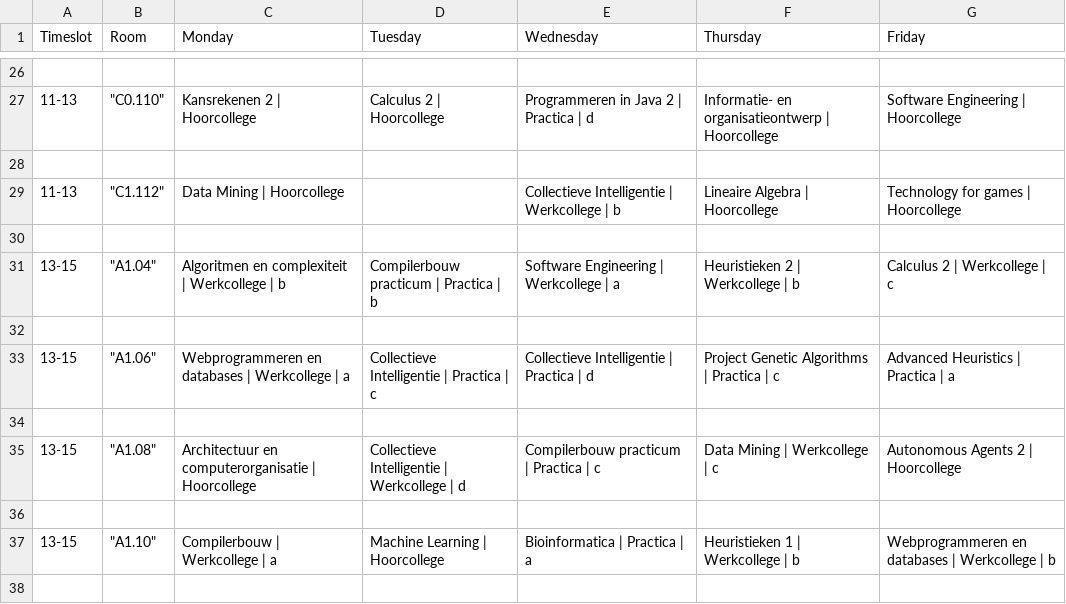
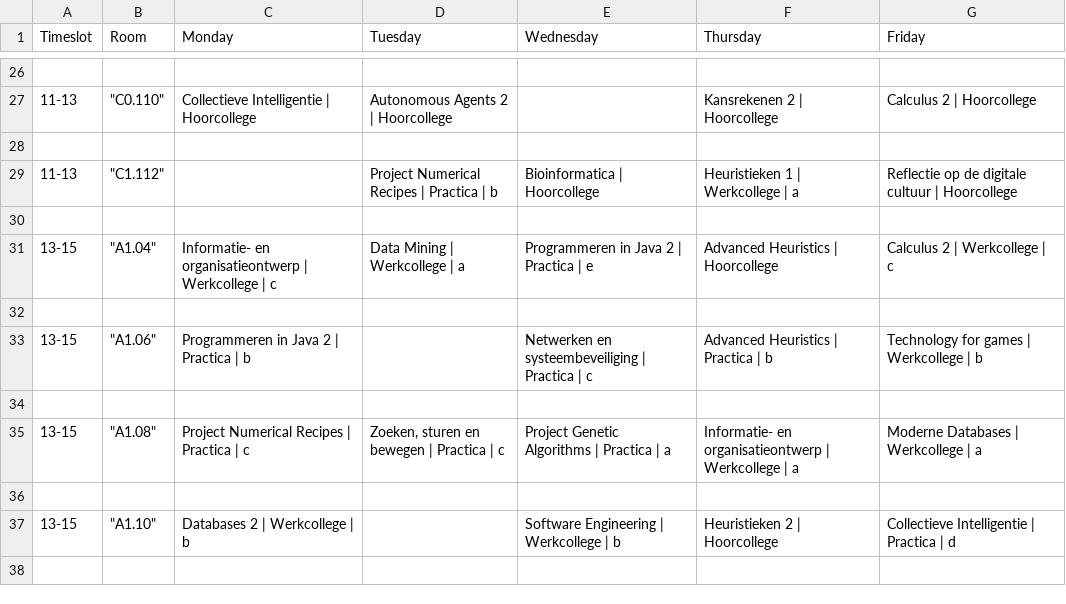
Before and after one commit to samverh/Rooster, a CSV file: results/schedule.csv, drawn as a sheet; only a part is shown, gaps mark what is left out; the diff covers the shown part only.

```diff
--- a/results/schedule.csv
+++ b/results/schedule.csv
@@ -26,13 +26,13 @@ Timeslot,Room,Monday,Tuesday,Wednesday,Thursday,Friday
 
-11-13,"""C0.110""",Kansrekenen 2 | Hoorcollege,Calculus 2 | Hoorcollege,Programmeren in Java 2 | Practica | d,Informatie- en organisatieontwerp | Hoorcollege,Software Engineering | Hoorcollege
+11-13,"""C0.110""",Collectieve Intelligentie | Hoorcollege,Autonomous Agents 2 | Hoorcollege,,Kansrekenen 2 | Hoorcollege,Calculus 2 | Hoorcollege
 
-11-13,"""C1.112""",Data Mining | Hoorcollege,,Collectieve Intelligentie | Werkcollege | b,Lineaire Algebra | Hoorcollege,Technology for games | Hoorcollege
+11-13,"""C1.112""",,Project Numerical Recipes | Practica | b,Bioinformatica | Hoorcollege,Heuristieken 1 | Werkcollege | a,Reflectie op de digitale cultuur | Hoorcollege
 
-13-15,"""A1.04""",Algoritmen en complexiteit | Werkcollege | b,Compilerbouw practicum | Practica | b,Software Engineering | Werkcollege | a,Heuristieken 2 | Werkcollege | b,Calculus 2 | Werkcollege | c
+13-15,"""A1.04""",Informatie- en organisatieontwerp | Werkcollege | c,Data Mining | Werkcollege | a,Programmeren in Java 2 | Practica | e,Advanced Heuristics | Hoorcollege,Calculus 2 | Werkcollege | c
 
-13-15,"""A1.06""",Webprogrammeren en databases | Werkcollege | a,Collectieve Intelligentie | Practica | c,Collectieve Intelligentie | Practica | d,Project Genetic Algorithms | Practica | c,Advanced Heuristics | Practica | a
+13-15,"""A1.06""",Programmeren in Java 2 | Practica | b,,Netwerken en systeembeveiliging | Practica | c,Advanced Heuristics | Practica | b,Technology for games | Werkcollege | b
 
-13-15,"""A1.08""",Architectuur en computerorganisatie | Hoorcollege,Collectieve Intelligentie | Werkcollege | d,Compilerbouw practicum | Practica | c,Data Mining | Werkcollege | c,Autonomous Agents 2 | Hoorcollege
+13-15,"""A1.08""",Project Numerical Recipes | Practica | c,"Zoeken, sturen en bewegen | Practica | c",Project Genetic Algorithms | Practica | a,Informatie- en organisatieontwerp | Werkcollege | a,Moderne Databases | Werkcollege | a
 
-13-15,"""A1.10""",Compilerbouw | Werkcollege | a,Machine Learning | Hoorcollege,Bioinformatica | Practica | a,Heuristieken 1 | Werkcollege | b,Webprogrammeren en databases | Werkcollege | b
+13-15,"""A1.10""",Databases 2 | Werkcollege | b,,Software Engineering | Werkcollege | b,Heuristieken 2 | Hoorcollege,Collectieve Intelligentie | Practica | d
 
```
Also changed, not shown: 112 edited cells elsewhere in this file, 6 other files.
